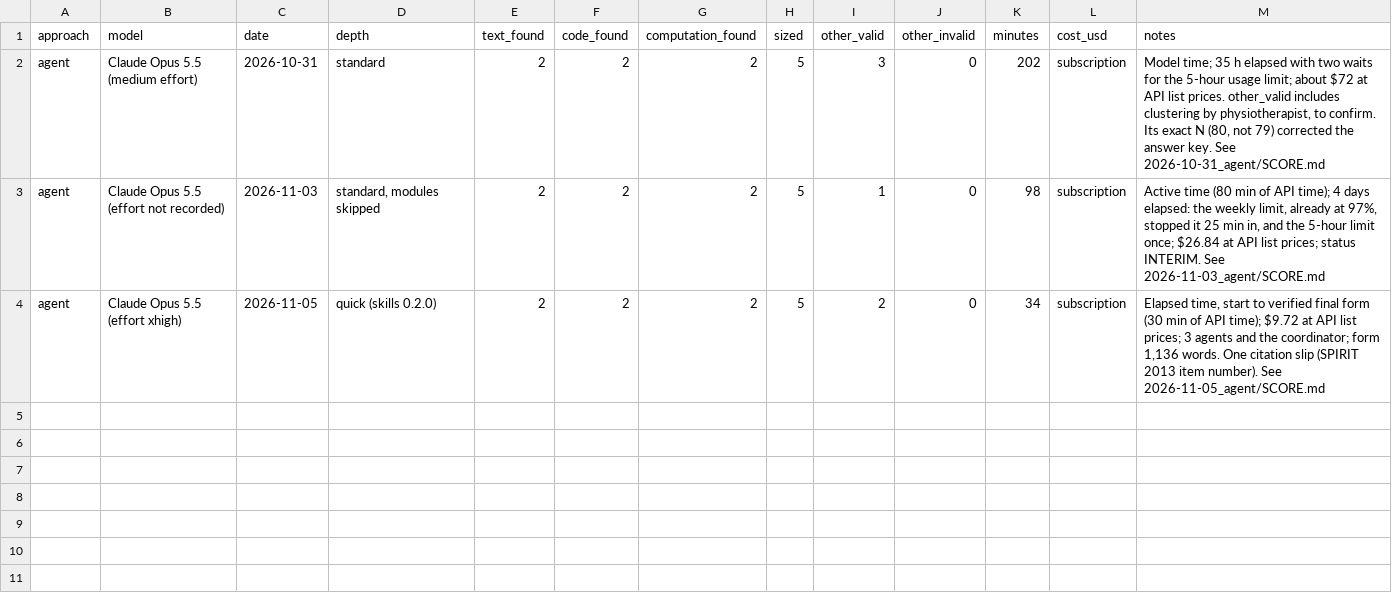
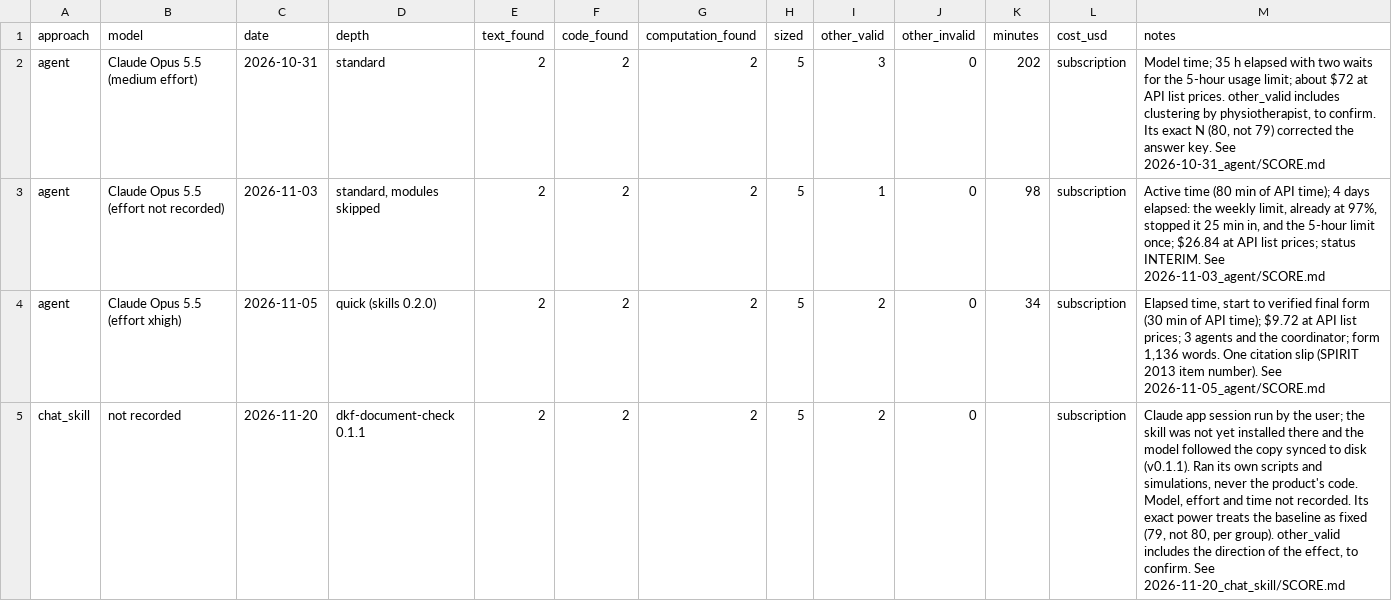
Before and after one commit to valentinklotzbuecher/scto-ai-review, a CSV file: demo/runs/scoreboard.csv, drawn as a sheet.

```diff
--- a/demo/runs/scoreboard.csv
+++ b/demo/runs/scoreboard.csv
@@ -4 +4,2 @@ agent,Claude Opus 5.5 (effort not recorded),2026-11-03,"standard, modules skippe
 agent,Claude Opus 5.5 (effort xhigh),2026-11-05,quick (skills 0.2.0),2,2,2,5,2,0,34,subscription,"Elapsed time, start to verified final form (30 min of API time); $9.72 at API list prices; 3 agents and the coordinator; form 1,136 words. One citation slip (SPIRIT 2013 item number). See 2026-11-05_agent/SCORE.md"
+chat_skill,not recorded,2026-11-20,dkf-document-check 0.1.1,2,2,2,5,2,0,,subscription,"Claude app session run by the user; the skill was not yet installed there and the model followed the copy synced to disk (v0.1.1). Ran its own scripts and simulations, never the product's code. Model, effort and time not recorded. Its exact power treats the baseline as fixed (79, not 80, per group). other_valid includes the direction of the effect, to confirm. See 2026-11-20_chat_skill/SCORE.md"
```
Also changed, not shown: 11 other files.
